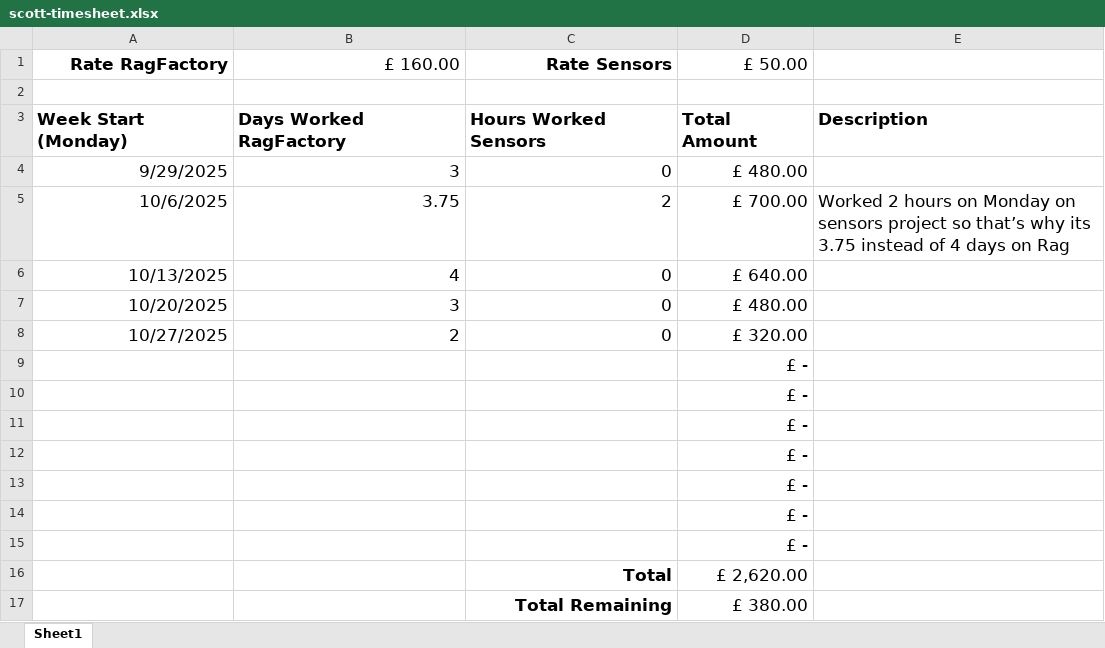
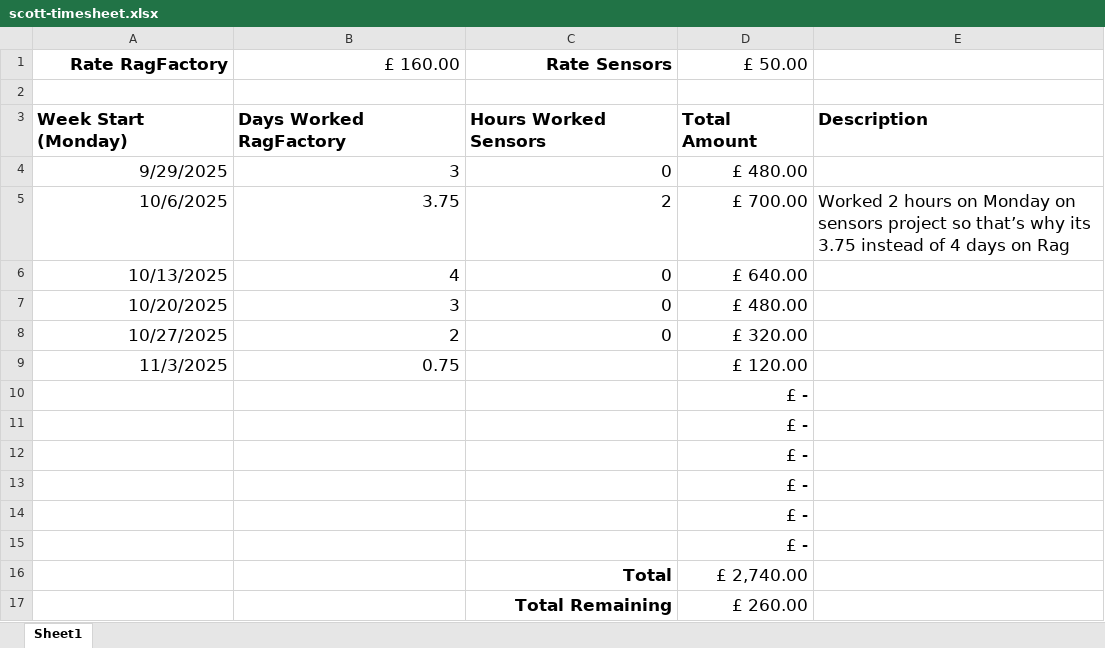
Before and after one commit to davidmelen/MEES_working_docs, an Excel workbook: timesheets/scott-timesheet.xlsx, sheet Sheet1, drawn as a sheet; values as stored, in another font and other column widths than the file's, no borders; removed rows and columns are numbered as before the commit, all else as after; the diff names each change by its address in the sheet, - before the commit and + after, or states it on an @@ line.

Commit message:
Updated Timesheet

```diff
--- a/timesheets/scott-timesheet.xlsx (sheet Sheet1)
+++ b/timesheets/scott-timesheet.xlsx (sheet Sheet1)
+row 9: 11/3/2025 | 0.75 |  | £ 120.00
-row 15:  |  |  | £ -
-D16: £ 2,620.00
+D16: £ 2,740.00
-D17: £ 380.00
+D17: £ 260.00
```
Also changed, not shown: formulas that keep their value.
